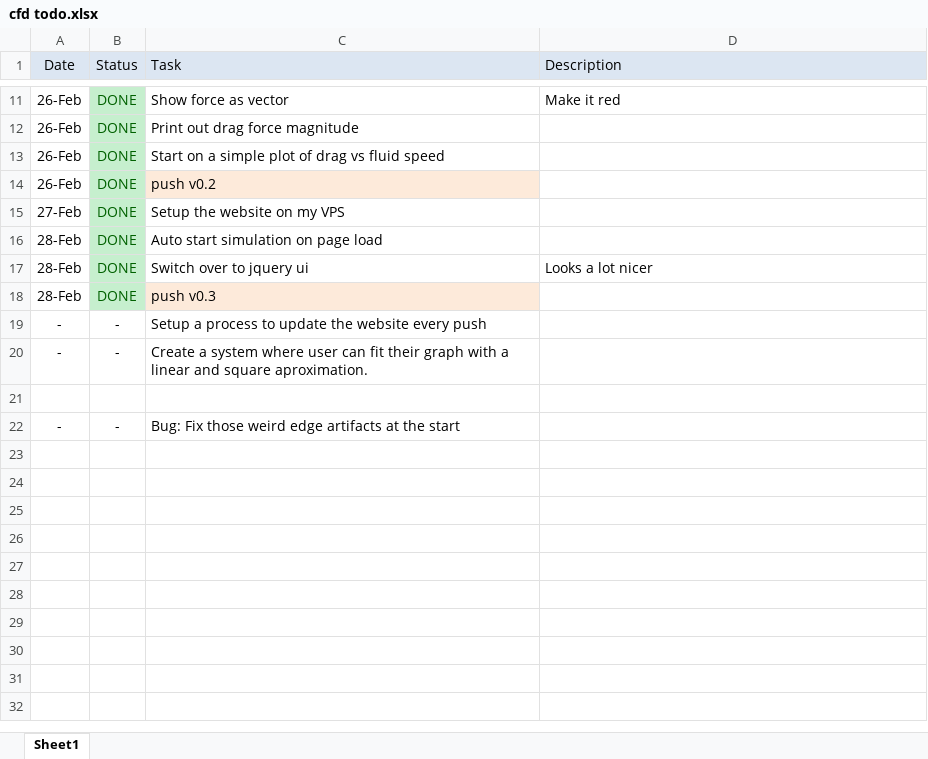
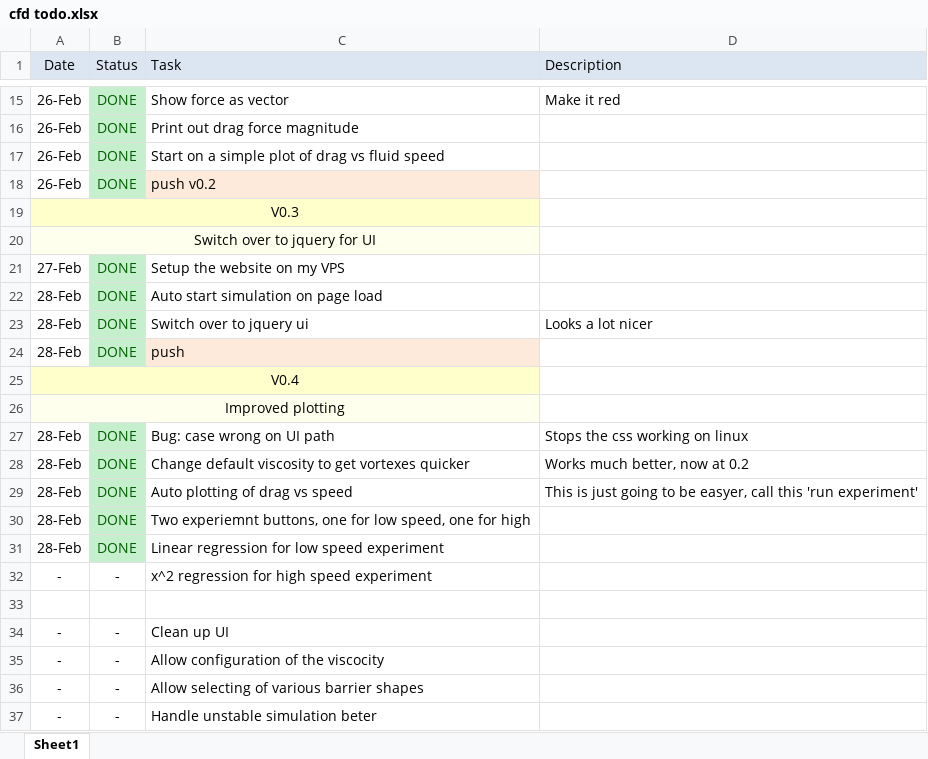
Before and after one commit to maitchison/cfdtoybox, an Excel workbook: cfd todo.xlsx, sheet Sheet1, drawn as a sheet; only a part is shown, gaps mark what is left out; the shorter side is filled out with more unchanged rows; values as stored, in another font and other column widths than the file's, no borders; addresses are those after the commit; the diff covers the shown part only; the diff names each change by its address in the sheet, - before the commit and + after, or states it on an @@ line.

Commit message:
Bug: case wrong on UI path Change default viscosity to get vortexes quicker Auto plotting of drag vs speed Two experiemnt buttons, one for low speed, one for high Linear regression for low speed experiment

```diff
--- a/cfd todo.xlsx (sheet Sheet1)
+++ b/cfd todo.xlsx (sheet Sheet1)
+row 19: V0.3
+row 20: Switch over to jquery for UI
-C24 (Task): push v0.3
+C24 (Task): push
+row 25: V0.4
+row 26: Improved plotting
+row 27: 28-Feb | DONE | Bug: case wrong on UI path | Stops the css working on linux
+row 28: 28-Feb | DONE | Change default viscosity to get vortexes quicker | Works much better, now at 0.2
+row 29: 28-Feb | DONE | Auto plotting of drag vs speed | This is just going to be easyer, call this 'run experiment'
+row 30: 28-Feb | DONE | Two experiemnt buttons, one for low speed, one for high
+row 31: 28-Feb | DONE | Linear regression for low speed experiment
+row 32: - | - | x^2 regression for high speed experiment
+row 33: (empty)
+row 34: - | - | Clean up UI
+row 35: - | - | Allow configuration of the viscocity
-C36 (Task): Setup a process to update the website every push
+C36 (Task): Allow selecting of various barrier shapes
+row 37: - | - | Handle unstable simulation beter
```
Also changed, not shown: 14 added rows elsewhere in this sheet, 2 other files.
